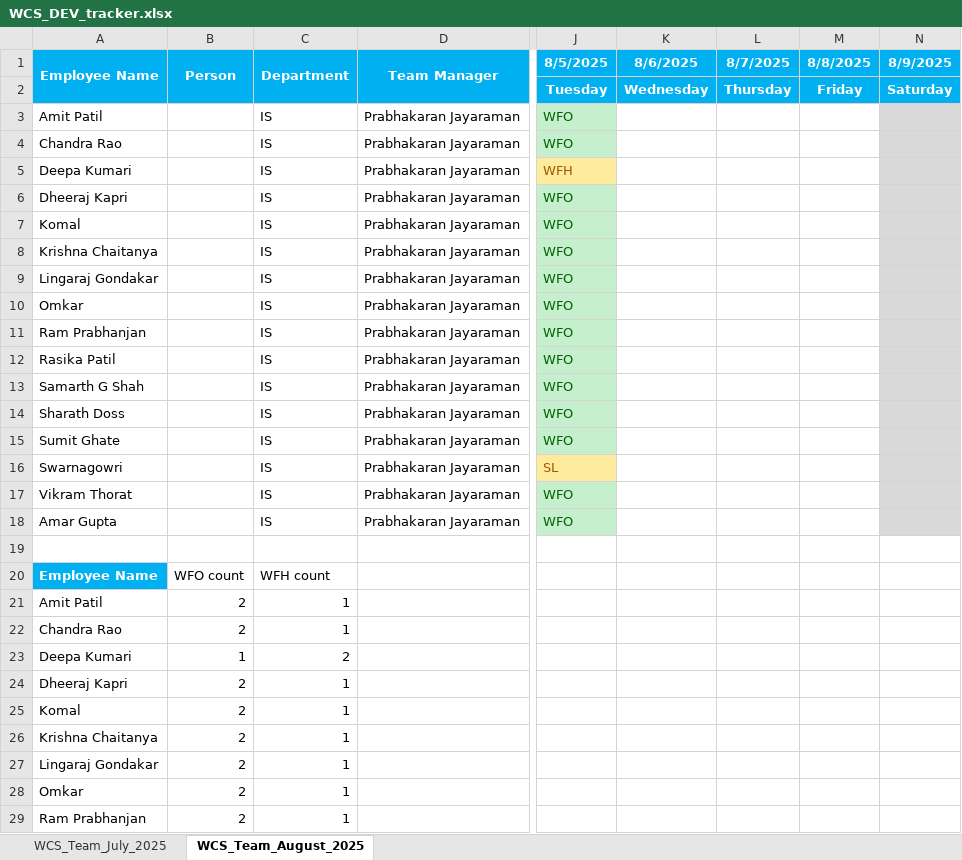
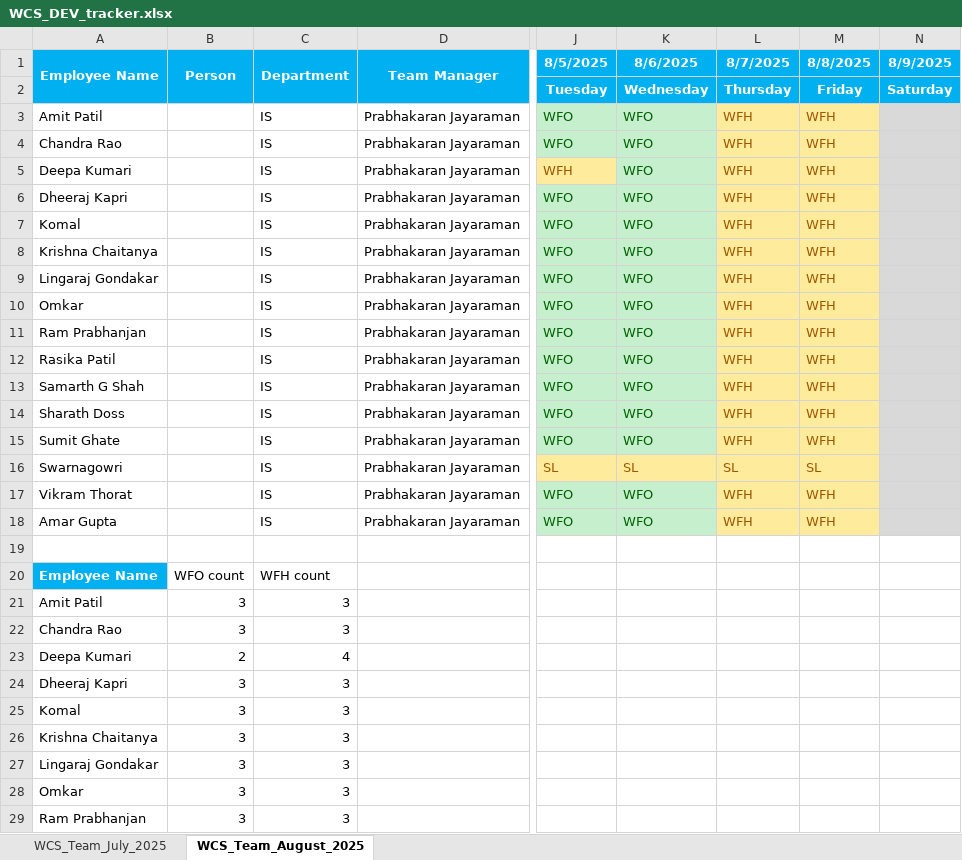
Before and after one commit to rethinsilvester/wfo-tracker, an Excel workbook: data/wcs-dev/WCS_DEV_tracker.xlsx, sheet WCS_Team_August_2025, drawn as a sheet; only a part is shown, gaps mark what is left out; values as stored, in another font and other column widths than the file's, no borders; conditional formats not drawn; the diff covers the shown part only; the diff names each change by its address in the sheet, - before the commit and + after, or states it on an @@ line.

Commit message:
updated excel

```diff
--- a/data/wcs-dev/WCS_DEV_tracker.xlsx (sheet WCS_Team_August_2025)
+++ b/data/wcs-dev/WCS_DEV_tracker.xlsx (sheet WCS_Team_August_2025)
-K3:K15 (8/6/2025): (empty)
+K3:K15 (8/6/2025): WFO
-K3:K15 fill: none
+K3:K15 fill: #C6EFCE
-L3:L15 (8/7/2025): (empty)
+L3:L15 (8/7/2025): WFH
-L3:M15 fill: none
+L3:M15 fill: #FFEB9C
-M3:M15 (8/8/2025): (empty)
+M3:M15 (8/8/2025): WFH
-K16 (8/6/2025): (empty)
+K16 (8/6/2025): SL
-K16:M16 fill: none
+K16:M16 fill: #FFEB9C
-L16 (8/7/2025): (empty)
+L16 (8/7/2025): SL
-M16 (8/8/2025): (empty)
+M16 (8/8/2025): SL
-K17:K18 (8/6/2025): (empty)
+K17:K18 (8/6/2025): WFO
-K17:K18 fill: none
+K17:K18 fill: #C6EFCE
-L17:L18 (8/7/2025): (empty)
+L17:L18 (8/7/2025): WFH
-L17:M18 fill: none
+L17:M18 fill: #FFEB9C
-M17:M18 (8/8/2025): (empty)
+M17:M18 (8/8/2025): WFH
-B21:B22 (Person): 2
+B21:B22 (Person): 3
-C21:C22 (Department): 1
+C21:C22 (Department): 3
-B23 (Person): 1
+B23 (Person): 2
-C23 (Department): 2
+C23 (Department): 4
-B24:B29 (Person): 2
+B24:B29 (Person): 3
-C24:C29 (Department): 1
+C24:C29 (Department): 3
```
Also changed, not shown: 12 edited cells elsewhere in this sheet, data/uv-wcs/App_Admin_UV-WCS.xlsx.
